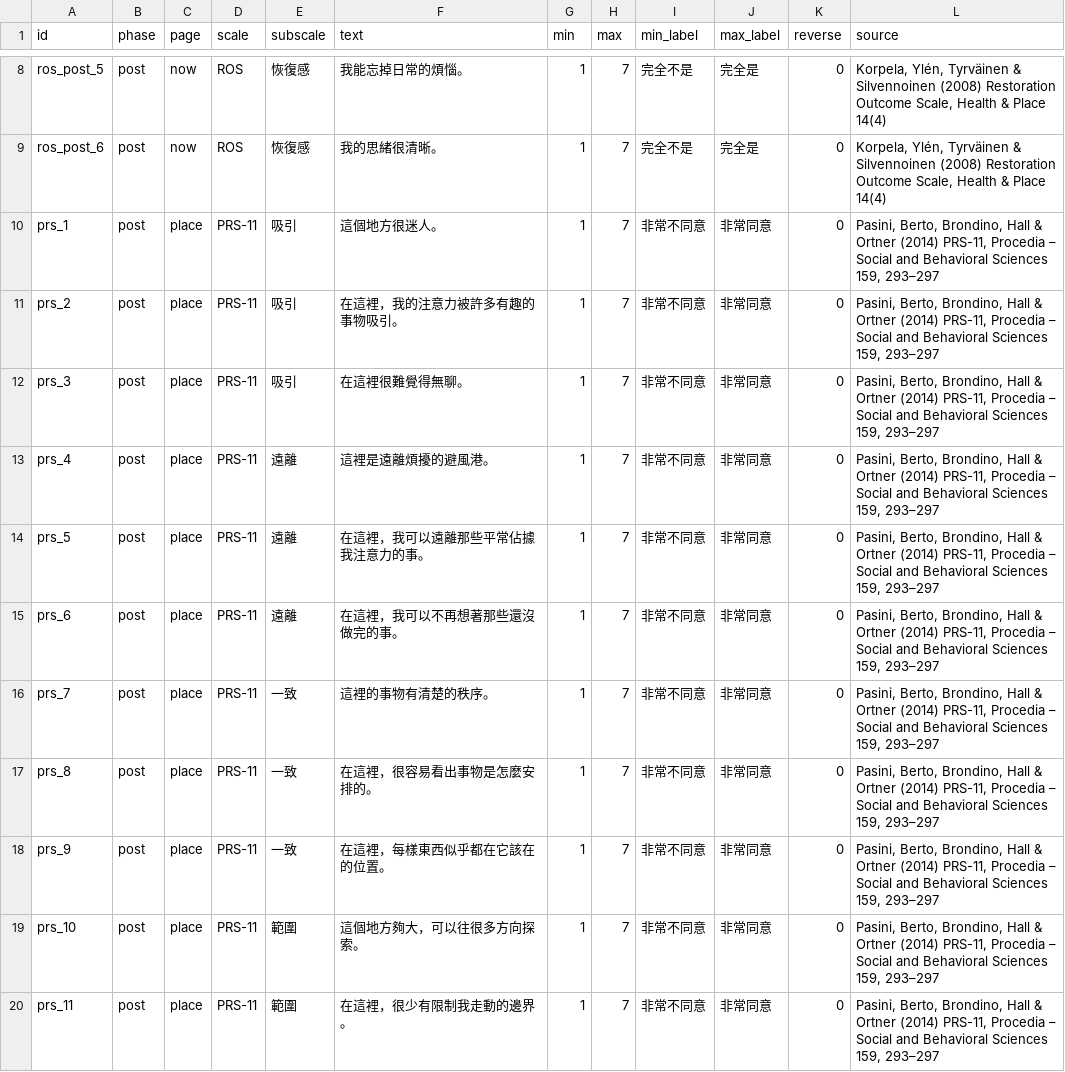
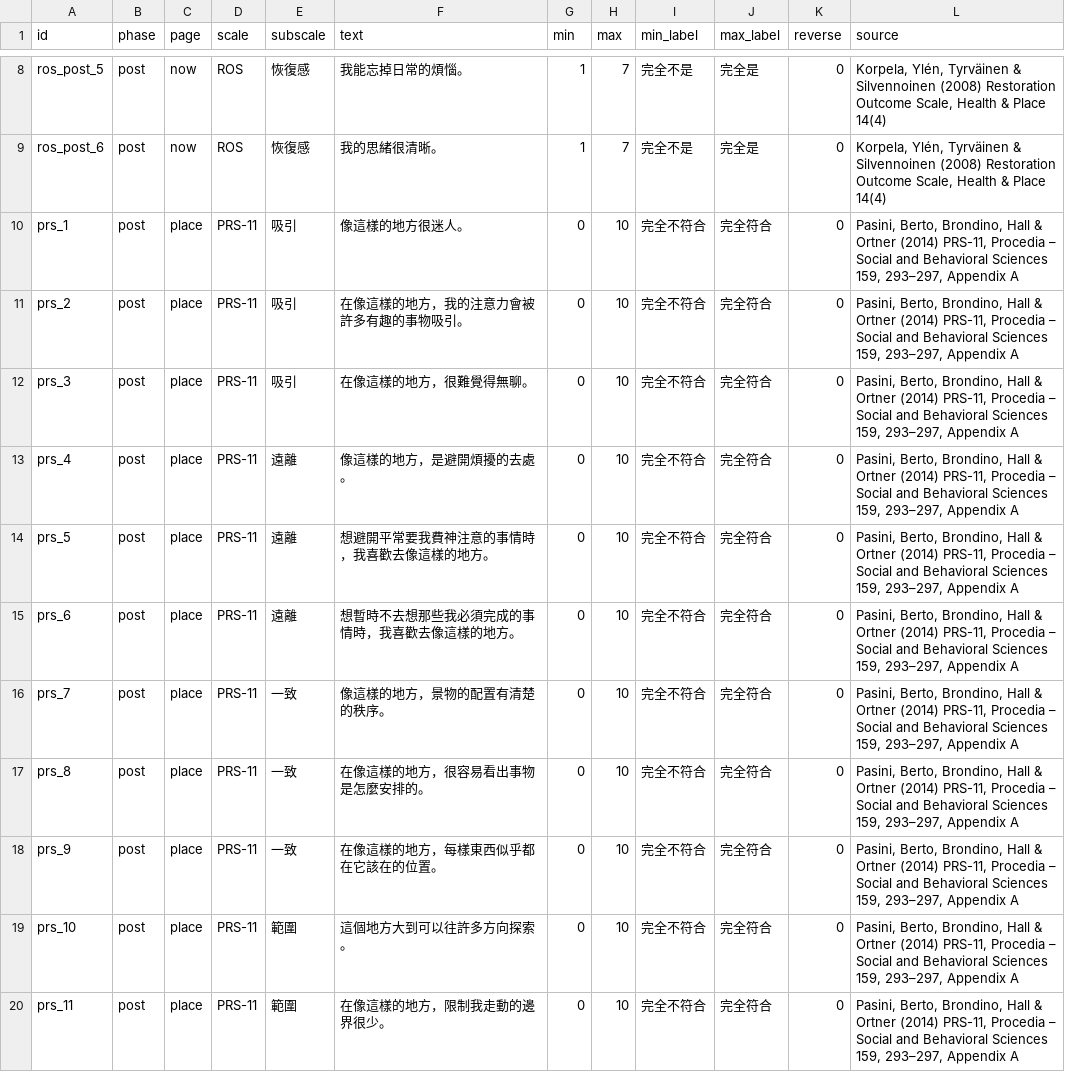
Before and after one commit to Geoffreyswonderland/virtual-garden, a CSV file: data/questions.csv, drawn as a sheet; only a part is shown, gaps mark what is left out.

```diff
--- a/data/questions.csv
+++ b/data/questions.csv
@@ -9,12 +9,12 @@ ros_post_5,post,now,ROS,恢復感,我能忘掉日常的煩惱。,1,7,完全不
 ros_post_6,post,now,ROS,恢復感,我的思緒很清晰。,1,7,完全不是,完全是,0,"Korpela, Ylén, Tyrväinen & Silvennoinen (2008) Restoration Outcome Scale, Health & Place 14(4)"
-prs_1,post,place,PRS-11,吸引,這個地方很迷人。,1,7,非常不同意,非常同意,0,"Pasini, Berto, Brondino, Hall & Ortner (2014) PRS-11, Procedia – Social and Behavioral Sciences 159, 293–297"
-prs_2,post,place,PRS-11,吸引,在這裡，我的注意力被許多有趣的事物吸引。,1,7,非常不同意,非常同意,0,"Pasini, Berto, Brondino, Hall & Ortner (2014) PRS-11, Procedia – Social and Behavioral Sciences 159, 293–297"
-prs_3,post,place,PRS-11,吸引,在這裡很難覺得無聊。,1,7,非常不同意,非常同意,0,"Pasini, Berto, Brondino, Hall & Ortner (2014) PRS-11, Procedia – Social and Behavioral Sciences 159, 293–297"
-prs_4,post,place,PRS-11,遠離,這裡是遠離煩擾的避風港。,1,7,非常不同意,非常同意,0,"Pasini, Berto, Brondino, Hall & Ortner (2014) PRS-11, Procedia – Social and Behavioral Sciences 159, 293–297"
-prs_5,post,place,PRS-11,遠離,在這裡，我可以遠離那些平常佔據我注意力的事。,1,7,非常不同意,非常同意,0,"Pasini, Berto, Brondino, Hall & Ortner (2014) PRS-11, Procedia – Social and Behavioral Sciences 159, 293–297"
-prs_6,post,place,PRS-11,遠離,在這裡，我可以不再想著那些還沒做完的事。,1,7,非常不同意,非常同意,0,"Pasini, Berto, Brondino, Hall & Ortner (2014) PRS-11, Procedia – Social and Behavioral Sciences 159, 293–297"
-prs_7,post,place,PRS-11,一致,這裡的事物有清楚的秩序。,1,7,非常不同意,非常同意,0,"Pasini, Berto, Brondino, Hall & Ortner (2014) PRS-11, Procedia – Social and Behavioral Sciences 159, 293–297"
-prs_8,post,place,PRS-11,一致,在這裡，很容易看出事物是怎麼安排的。,1,7,非常不同意,非常同意,0,"Pasini, Berto, Brondino, Hall & Ortner (2014) PRS-11, Procedia – Social and Behavioral Sciences 159, 293–297"
-prs_9,post,place,PRS-11,一致,在這裡，每樣東西似乎都在它該在的位置。,1,7,非常不同意,非常同意,0,"Pasini, Berto, Brondino, Hall & Ortner (2014) PRS-11, Procedia – Social and Behavioral Sciences 159, 293–297"
-prs_10,post,place,PRS-11,範圍,這個地方夠大，可以往很多方向探索。,1,7,非常不同意,非常同意,0,"Pasini, Berto, Brondino, Hall & Ortner (2014) PRS-11, Procedia – Social and Behavioral Sciences 159, 293–297"
-prs_11,post,place,PRS-11,範圍,在這裡，很少有限制我走動的邊界。,1,7,非常不同意,非常同意,0,"Pasini, Berto, Brondino, Hall & Ortner (2014) PRS-11, Procedia – Social and Behavioral Sciences 159, 293–297"
+prs_1,post,place,PRS-11,吸引,像這樣的地方很迷人。,0,10,完全不符合,完全符合,0,"Pasini, Berto, Brondino, Hall & Ortner (2014) PRS-11, Procedia – Social and Behavioral Sciences 159, 293–297, Appendix A"
+prs_2,post,place,PRS-11,吸引,在像這樣的地方，我的注意力會被許多有趣的事物吸引。,0,10,完全不符合,完全符合,0,"Pasini, Berto, Brondino, Hall & Ortner (2014) PRS-11, Procedia – Social and Behavioral Sciences 159, 293–297, Appendix A"
+prs_3,post,place,PRS-11,吸引,在像這樣的地方，很難覺得無聊。,0,10,完全不符合,完全符合,0,"Pasini, Berto, Brondino, Hall & Ortner (2014) PRS-11, Procedia – Social and Behavioral Sciences 159, 293–297, Appendix A"
+prs_4,post,place,PRS-11,遠離,像這樣的地方，是避開煩擾的去處。,0,10,完全不符合,完全符合,0,"Pasini, Berto, Brondino, Hall & Ortner (2014) PRS-11, Procedia – Social and Behavioral Sciences 159, 293–297, Appendix A"
+prs_5,post,place,PRS-11,遠離,想避開平常要我費神注意的事情時，我喜歡去像這樣的地方。,0,10,完全不符合,完全符合,0,"Pasini, Berto, Brondino, Hall & Ortner (2014) PRS-11, Procedia – Social and Behavioral Sciences 159, 293–297, Appendix A"
+prs_6,post,place,PRS-11,遠離,想暫時不去想那些我必須完成的事情時，我喜歡去像這樣的地方。,0,10,完全不符合,完全符合,0,"Pasini, Berto, Brondino, Hall & Ortner (2014) PRS-11, Procedia – Social and Behavioral Sciences 159, 293–297, Appendix A"
+prs_7,post,place,PRS-11,一致,像這樣的地方，景物的配置有清楚的秩序。,0,10,完全不符合,完全符合,0,"Pasini, Berto, Brondino, Hall & Ortner (2014) PRS-11, Procedia – Social and Behavioral Sciences 159, 293–297, Appendix A"
+prs_8,post,place,PRS-11,一致,在像這樣的地方，很容易看出事物是怎麼安排的。,0,10,完全不符合,完全符合,0,"Pasini, Berto, Brondino, Hall & Ortner (2014) PRS-11, Procedia – Social and Behavioral Sciences 159, 293–297, Appendix A"
+prs_9,post,place,PRS-11,一致,在像這樣的地方，每樣東西似乎都在它該在的位置。,0,10,完全不符合,完全符合,0,"Pasini, Berto, Brondino, Hall & Ortner (2014) PRS-11, Procedia – Social and Behavioral Sciences 159, 293–297, Appendix A"
+prs_10,post,place,PRS-11,範圍,這個地方大到可以往許多方向探索。,0,10,完全不符合,完全符合,0,"Pasini, Berto, Brondino, Hall & Ortner (2014) PRS-11, Procedia – Social and Behavioral Sciences 159, 293–297, Appendix A"
+prs_11,post,place,PRS-11,範圍,在像這樣的地方，限制我走動的邊界很少。,0,10,完全不符合,完全符合,0,"Pasini, Berto, Brondino, Hall & Ortner (2014) PRS-11, Procedia – Social and Behavioral Sciences 159, 293–297, Appendix A"
```
Also changed, not shown: 9 other files.
